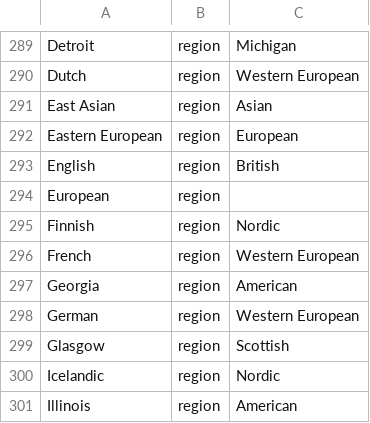
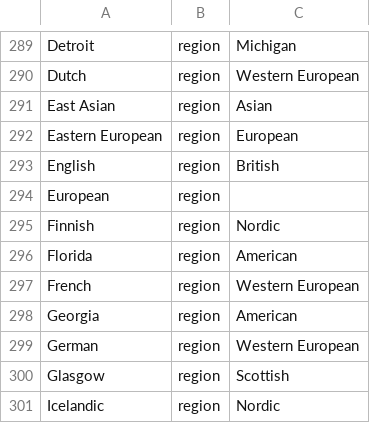
Before and after one commit to michaelficarra/music, a CSV file: data/tags.csv, drawn as a sheet; only a part is shown, gaps mark what is left out; the shorter side is filled out with more unchanged rows; the diff names each change by its address in the sheet, - before the commit and + after, or states it on an @@ line.

Commit message:
acknowledge Florida

```diff
--- a/data/tags.csv
+++ b/data/tags.csv
+row 296: Florida | region | American
```
Also changed, not shown: data/artists.csv.
